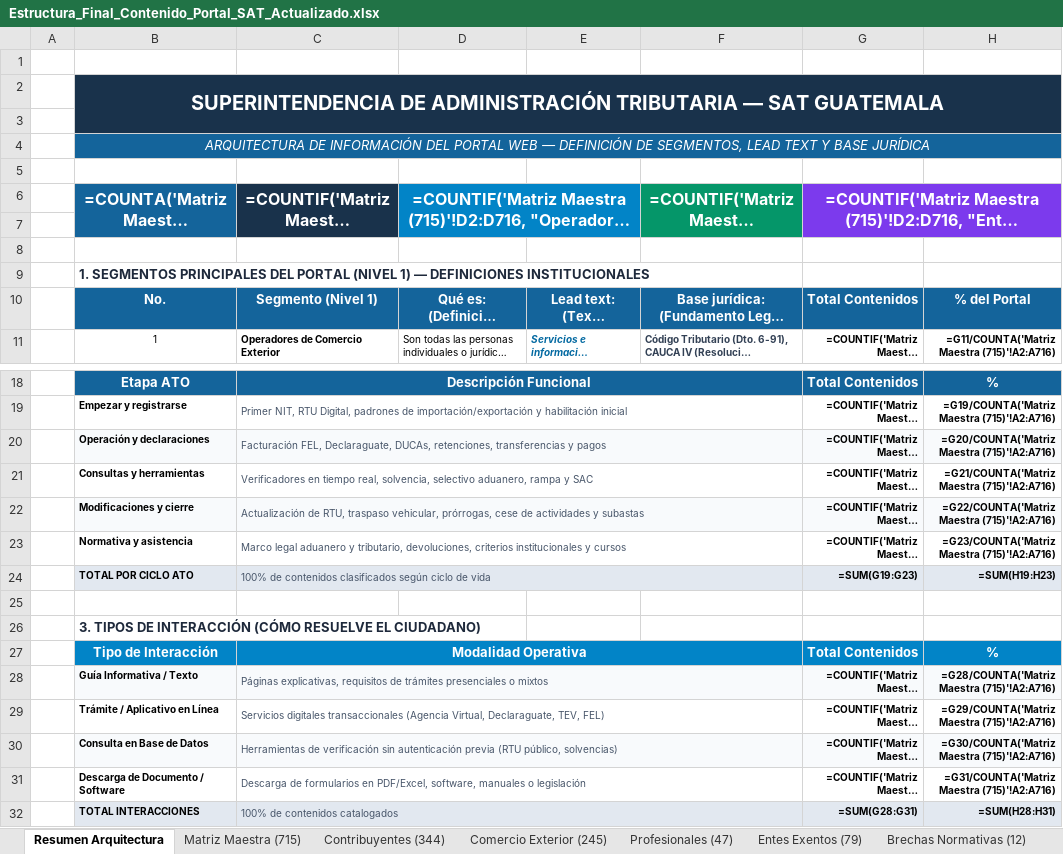
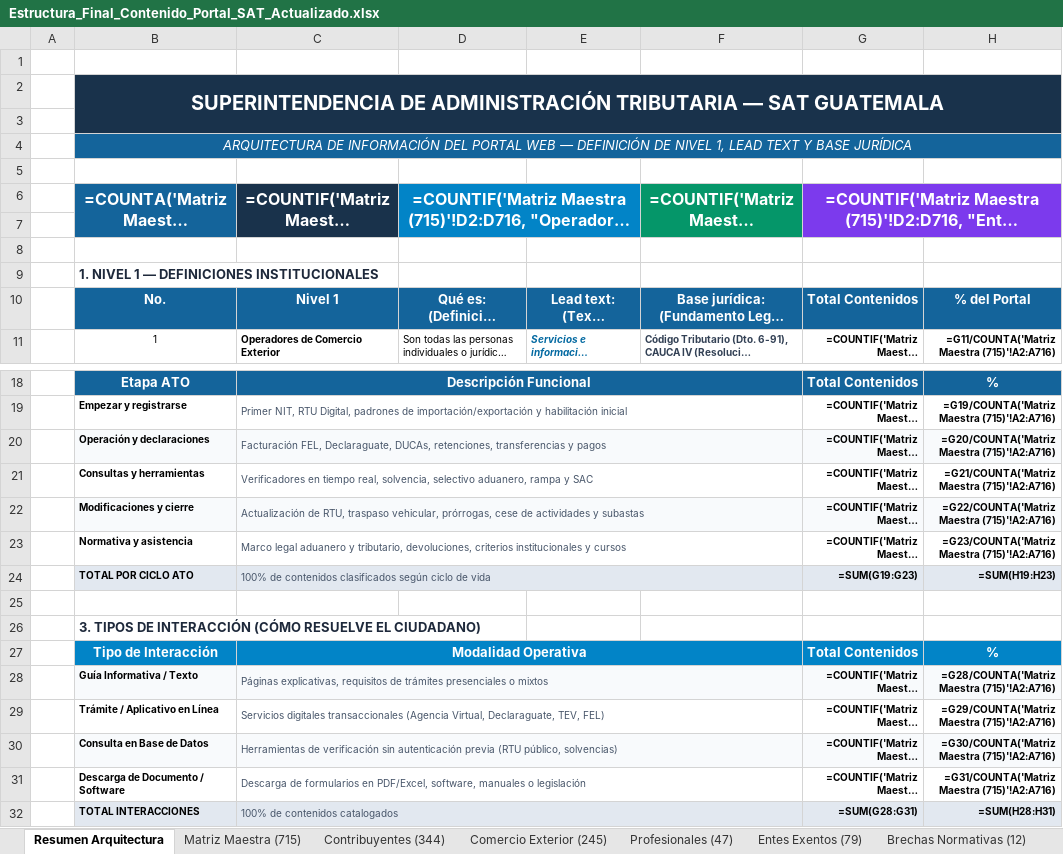
Before and after one commit to elKevin24/SAT, an Excel workbook: docs/fuentes-datos/02_archivos_producto_entregables/Estructura_Final_Contenido_Portal_SAT_Actualizado.xlsx, sheet Resumen Arquitectura, drawn as a sheet; only a part is shown, gaps mark what is left out; long unchanged cells end in …; values as stored, in another font and other column widths than the file's, no borders; formulas without a stored value are shown as written; the diff names each change by its address in the sheet, - before the commit and + after, or states it on an @@ line.

Commit message:
fix(arquitectura): normalizar rótulos de nivel Nivel 1–Nivel 5 en Excel, UI, datos y scripts
Regla AGENTS.md: los niveles son estrictamente numéricos y no llevan nombres
conceptuales (Segmento, Régimen, Área, Subárea, Actor, Tema, Subtema, Tipo de
Usuario). Se conservan intactos los nombres de nodo (Contribuyentes, AFPA,
Maquilas, ZDEEP, etc.), que son contenido y no rótulos de nivel.

Entregables Excel (0 rótulos pendientes):
- Mapa de Navegación: encabezados C6/D6/E6 -> Nivel 1/2/3, "% Nivel 1",
  subtotales "N nodos de Nivel 3" y total "4 nodos de Nivel 1 y 27 nodos de Nivel 3".
- Estructura Final: banner, sección "1. NIVEL 1", encabezado de la matriz de
  Nivel 1 y encabezados B1/C1 de Brechas Normativas.
- Títulos: "MATRIZ COMPLETA DE LOS 27 NODOS DE NIVEL 3...".

Generadores (fuente de verdad, para que la regeneración no reintroduzca los
rótulos): build_mapa_y_descripciones_excel.py, build_final_excel_deliverable.py,
build_catalogo_contenidos_excel.py, build_canonical_arbol_navegacion.py,
enrich_master_taxonomy.py, generate_taxonomy_descriptions_ts.py,
niveles_contenido_sat.py, update_arbol_v5_sheet.py.

UI y diagrama React Flow:
- ArchitectureDiagramPage: leyenda y badges solo con número de nivel; el nodo
  raíz se rotula como "Raíz institucional" (no es un nivel).
- PortalFlowPage: leyenda "Nivel 1 → ... → Nivel 5" y comentarios.
- StyleGuide y App.tsx: textos de nivel por número.

Datos: los textos de Nivel 3 dejan de autodescribirse como "Subárea de ..."
(database/arbol_navegacion.json, database/nosql_mongodb/arbol_navegacion.json,
src/data/taxonomyDescriptions.ts).

Pendiente y fuera de este commit: claves de campos del dataset
(nivel1_segmento, subtemaGestion, regimenArea...), copy de UI "Todas las
categorías" y docs/**/*.md (describen modelos L1–L6 heredados).

```diff
--- a/docs/fuentes-datos/02_archivos_producto_entregables/Estructura_Final_Contenido_Portal_SAT_Actualizado.xlsx (sheet Resumen Arquitectura)
+++ b/docs/fuentes-datos/02_archivos_producto_entregables/Estructura_Final_Contenido_Portal_SAT_Actualizado.xlsx (sheet Resumen Arquitectura)
-B4: …DEFINICIÓN DE SEGMENTOS, LEAD TEXT…
+B4: …DEFINICIÓN DE NIVEL 1, LEAD TEXT…
-B9: 1. SEGMENTOS PRINCIPALES DEL PORTAL (NIVEL 1) — DEFINICIONES…
+B9: 1. NIVEL 1 — DEFINICIONES…
-C10: Segmento (Nivel 1)
+C10: Nivel 1
-D20:F20 fill: #F8FAFC
+D20:F20 fill: none
-D22:F22 fill: #F8FAFC
+D22:F22 fill: none
-D24:F24 fill: #E2E8F0
+D24:F24 fill: none
-D28:F28 fill: #F8FAFC
+D28:F28 fill: none
-D30:F30 fill: #F8FAFC
+D30:F30 fill: none
-D32:F32 fill: #E2E8F0
+D32:F32 fill: none
```
Also changed, not shown: sheet Brechas Normativas (12), 16 other files.
